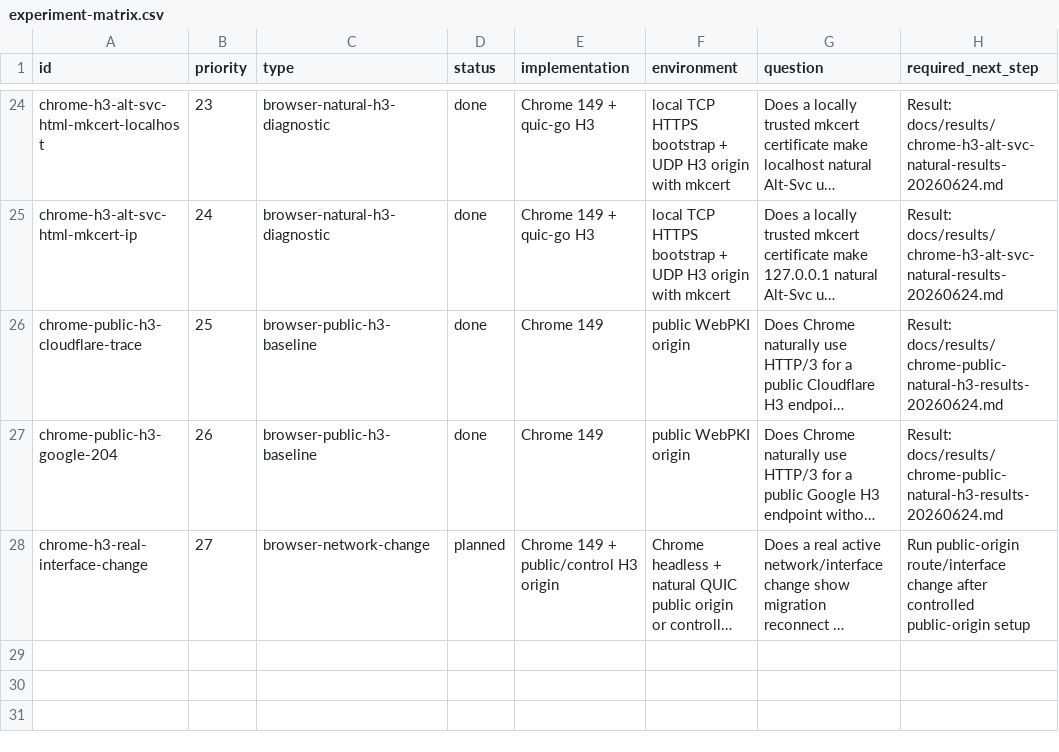
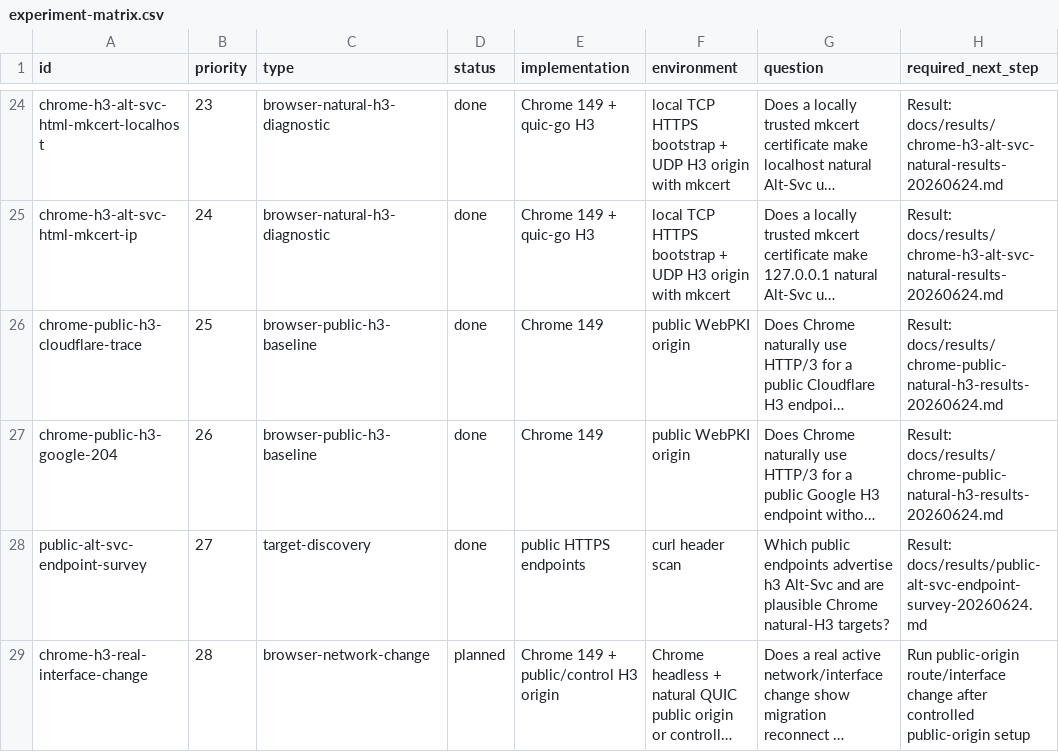
Before and after one commit to manNomi/quic-connect-migration, a CSV file: harness/manifests/experiment-matrix.csv, drawn as a sheet; only a part is shown, gaps mark what is left out; long unchanged cells end in …; addresses are those after the commit; the diff names each change by its address in the sheet, - before the commit and + after, or states it on an @@ line.

Commit message:
docs: public Alt-Svc endpoint survey 추가

```diff
--- a/harness/manifests/experiment-matrix.csv
+++ b/harness/manifests/experiment-matrix.csv
+row 28: public-alt-svc-endpoint-survey | 27 | target-discovery | done | public HTTPS endpoints | curl header scan | Which public endpoints advertise h3 Alt-Svc and are plausible Chrome natural-H3 targets? | Result: docs/results/public-alt-svc-endpoint-survey-20260624.md
-B29 (priority): 27
+B29 (priority): 28
```
Also changed, not shown: 8 other files.
